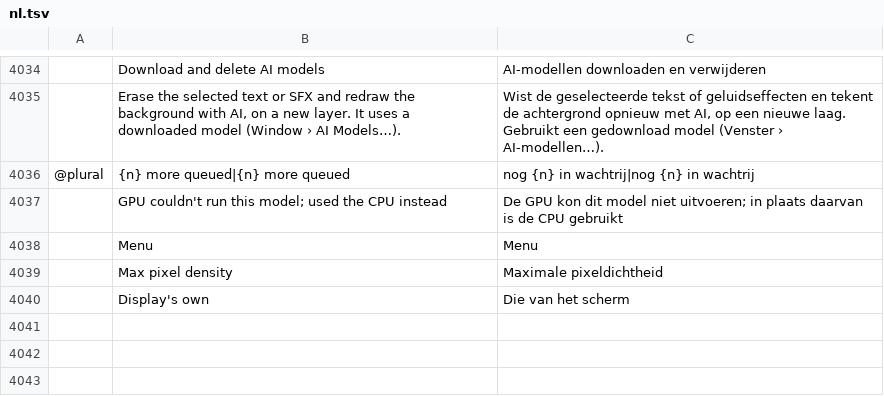
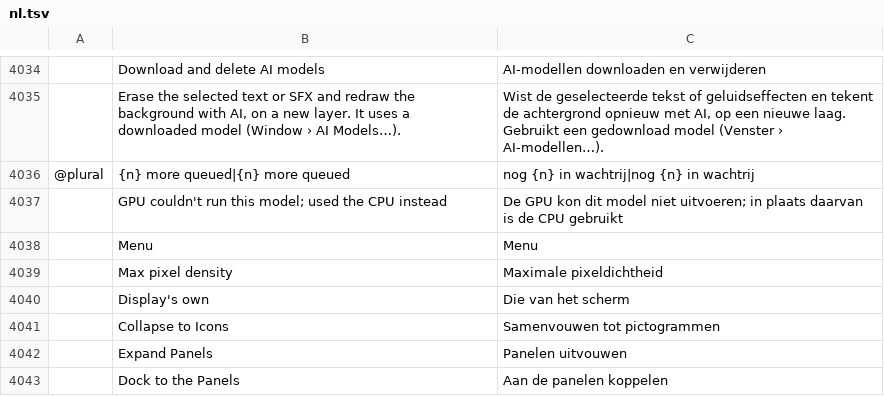
Before and after one commit to ChoqueCastroLD/capishot, a TSV file: crates/ui-egui/src/i18n/nl.tsv, drawn as a sheet; only a part is shown, gaps mark what is left out; the diff names each change by its address in the sheet, - before the commit and + after, or states it on an @@ line.

```diff
--- a/crates/ui-egui/src/i18n/nl.tsv
+++ b/crates/ui-egui/src/i18n/nl.tsv
+row 4041:  | Collapse to Icons | Samenvouwen tot pictogrammen
+row 4042:  | Expand Panels | Panelen uitvouwen
+row 4043:  | Dock to the Panels | Aan de panelen koppelen
```
Also changed, not shown: crates/ui-egui/src/i18n/es.tsv, crates/ui-egui/src/i18n/fr.tsv, 44 other files.
